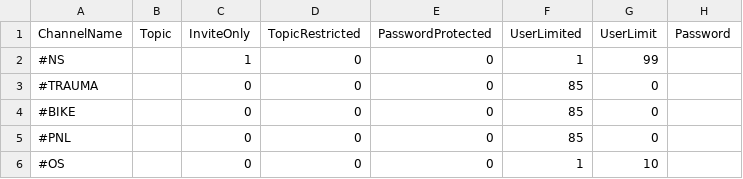
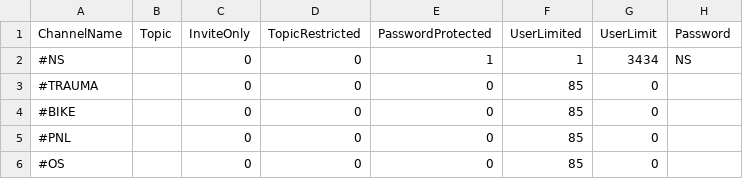
Before and after one commit to joaodibba/ft_irc, a CSV file: data/channels.csv, drawn as a sheet.

```diff
--- a/data/channels.csv
+++ b/data/channels.csv
@@ -1,3 +1,3 @@
 ChannelName,Topic, InviteOnly, TopicRestricted, PasswordProtected, UserLimited, UserLimit, Password
-#NS,"",1,0,0,1,99,""
+#NS,"",0,0,1,1,3434,"NS"
 #TRAUMA,"",0,0,0,85,0,""
@@ -5,2 +5,2 @@ ChannelName,Topic, InviteOnly, TopicRestricted, PasswordProtected, UserLimited,
 #PNL,"",0,0,0,85,0,""
-#OS,"",0,0,0,1,10,""
+#OS,"",0,0,0,85,0,""
```
Also changed, not shown: 3 other files.
